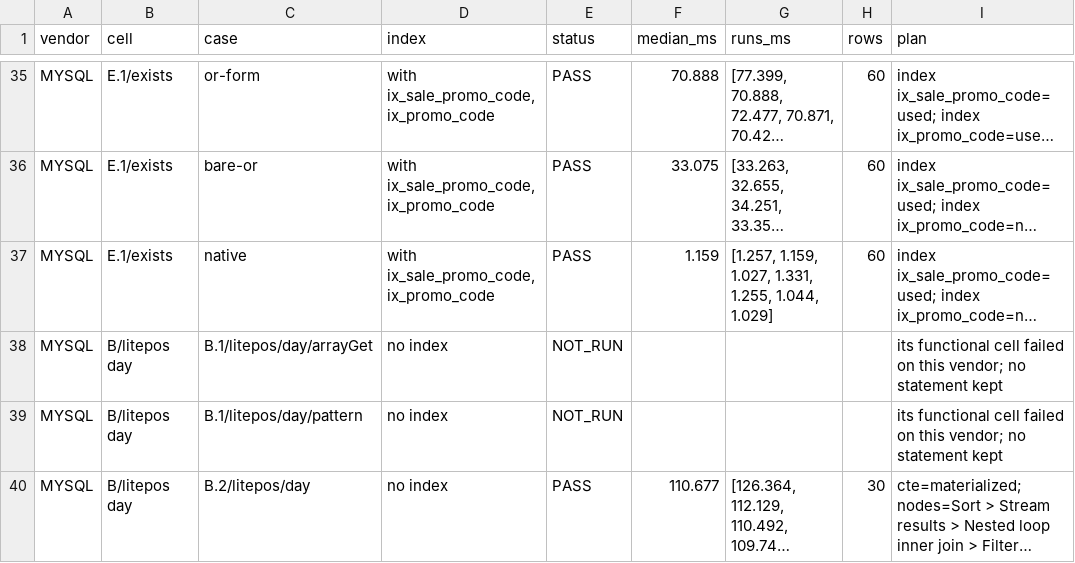
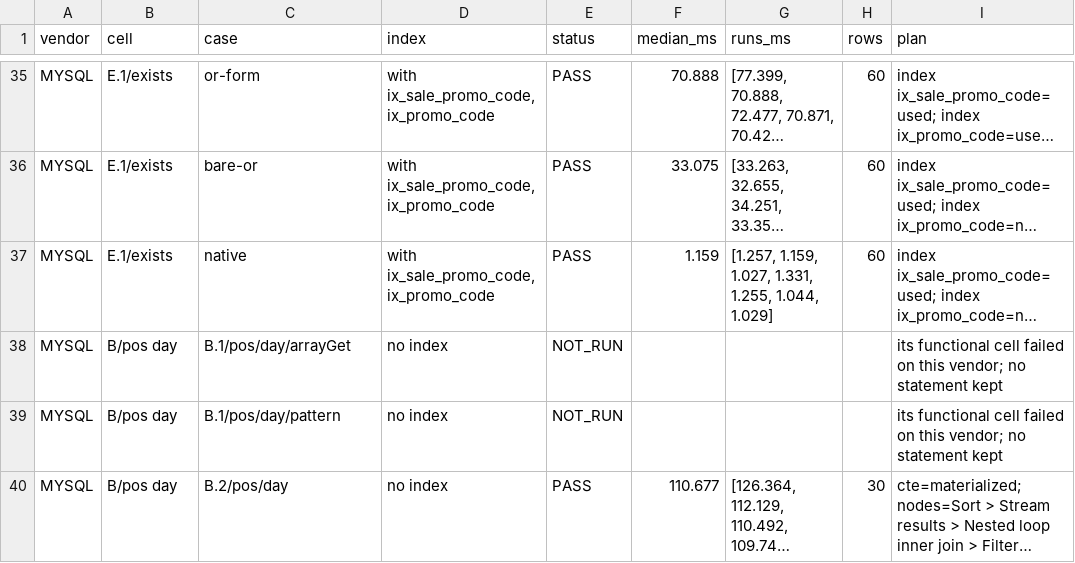
Before and after one commit to rey5137/model-query, a TSV file: rfc/0020-spike-data/rfc0020-timings-6.6.58.Final.tsv, drawn as a sheet; only a part is shown, gaps mark what is left out; long unchanged cells end in …; the diff covers the shown part only; the diff names each change by its address in the sheet, - before the commit and + after, or states it on an @@ line.

Commit message:
docs: name the point-of-sale adopter generically; scrub a local JVM path from the RFC 0019 spike data

```diff
--- a/rfc/0020-spike-data/rfc0020-timings-6.6.58.Final.tsv
+++ b/rfc/0020-spike-data/rfc0020-timings-6.6.58.Final.tsv
-B38:B40 (cell): B/litepos day
+B38:B40 (cell): B/pos day
-C38 (case): B.1/litepos/day/arrayGet
+C38 (case): B.1/pos/day/arrayGet
-C39 (case): B.1/litepos/day/pattern
+C39 (case): B.1/pos/day/pattern
-C40 (case): B.2/litepos/day
+C40 (case): B.2/pos/day
```
Also changed, not shown: 30 edited cells elsewhere in this file, rfc/0020-spike-data/rfc0020-6.6.58.Final.tsv, rfc/0020-spike-data/rfc0020-7.4.11.Final.tsv, 41 other files.
